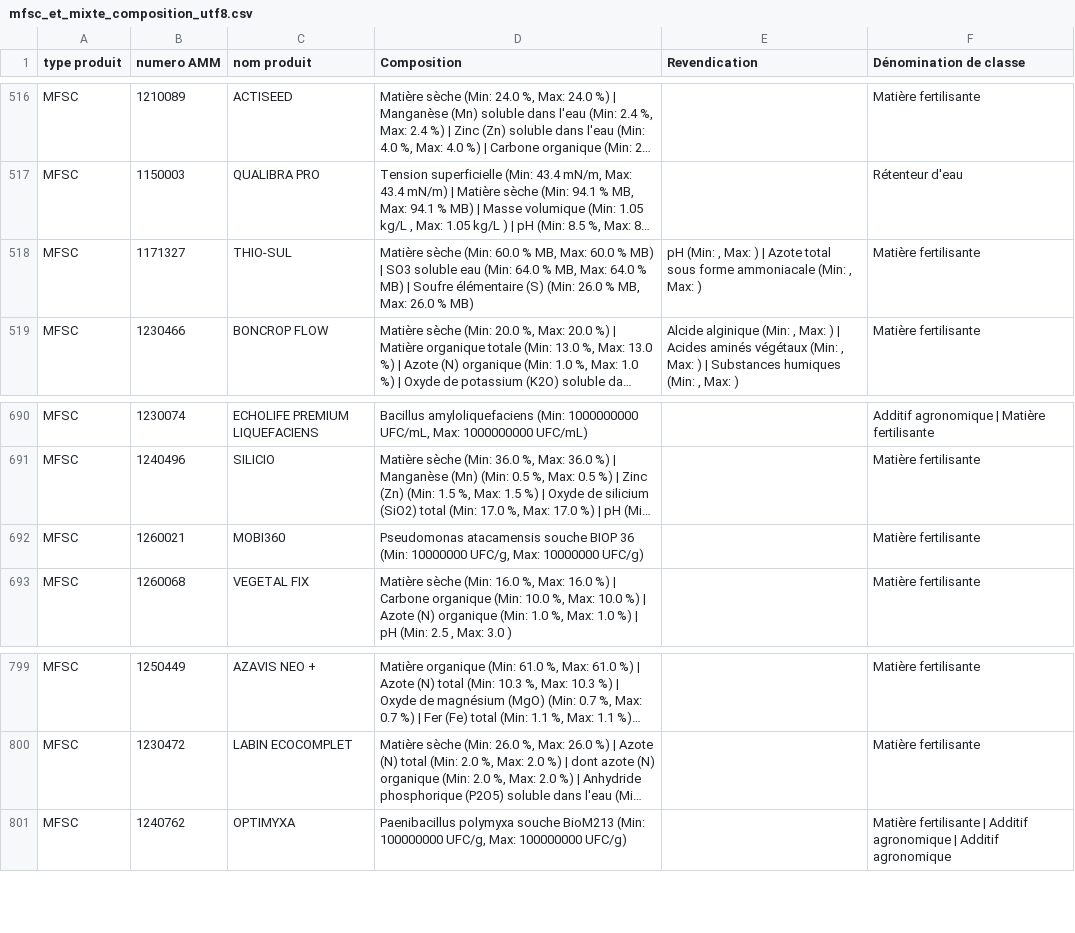
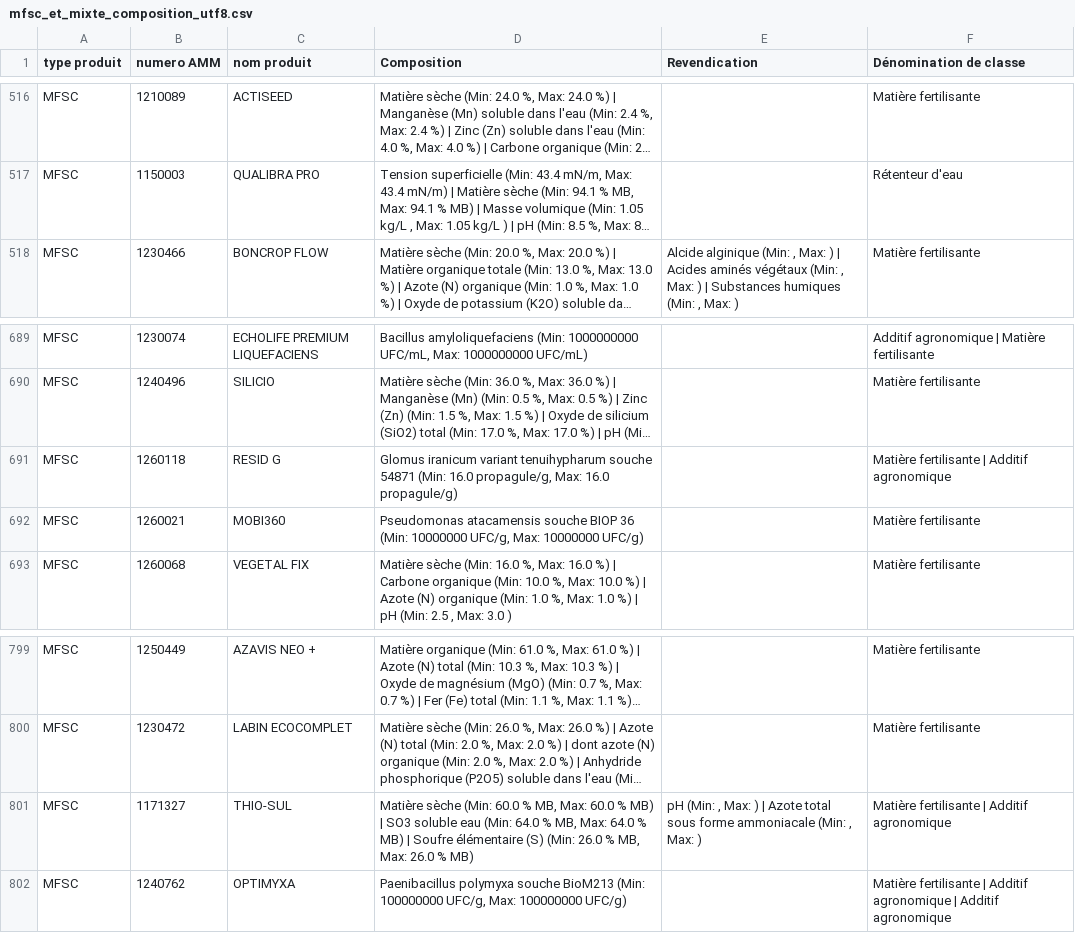
Before and after one commit to elkaou/phytocheck-app, a CSV file: mfsc_et_mixte_composition_utf8.csv, drawn as a sheet; only a part is shown, gaps mark what is left out; long unchanged cells end in …; removed rows and columns are numbered as before the commit, all else as after; the diff names each change by its address in the sheet, - before the commit and + after, or states it on an @@ line.

```diff
--- a/mfsc_et_mixte_composition_utf8.csv
+++ b/mfsc_et_mixte_composition_utf8.csv
-row 518: MFSC | 1171327 | THIO-SUL | Matière sèche (Min: 60.0 % MB, Max: 60.0 % MB) | SO3 soluble eau (Min: 64.0 % MB, Max: 64.0 % MB) | Soufre élémentaire (S) (Min: 26.0 % MB, Max: 26.0 % MB) | pH (Min: , Max: ) | Azote total sous forme ammoniacale (Min: , Max: ) | Matière fertilisante
+row 691: MFSC | 1260118 | RESID G | Glomus iranicum variant tenuihypharum souche 54871 (Min: 16.0 propagule/g, Max: 16.0 propagule/g) |  | Matière fertilisante | Additif agronomique
+row 801: MFSC | 1171327 | THIO-SUL | Matière sèche (Min: 60.0 % MB, Max: 60.0 % MB) | SO3 soluble eau (Min: 64.0 % MB, Max: 64.0 % MB) | Soufre élémentaire (S) (Min: 26.0 % MB, Max: 26.0 % MB) | pH (Min: , Max: ) | Azote total sous forme ammoniacale (Min: , Max: ) | Matière fertilisante | Additif agronomique
```
Also changed, not shown: permis_de_commerce_parallele_utf8.csv, produits_classe_et_mention_danger_utf8.csv, 11 other files.
